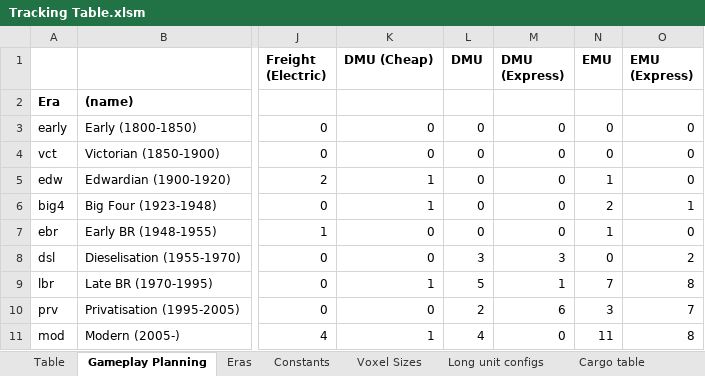
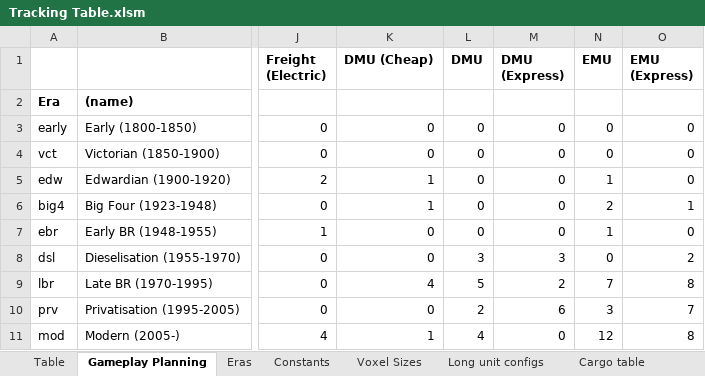
Before and after one commit to mattkimber/timberwolfs_trains, an Excel workbook: Tracking Table.xlsm, sheet Gameplay Planning, drawn as a sheet; only a part is shown, gaps mark what is left out; values as stored, in another font and other column widths than the file's, no borders; conditional formats not drawn; the diff names each change by its address in the sheet, - before the commit and + after, or states it on an @@ line.

```diff
--- a/Tracking Table.xlsm (sheet Gameplay Planning)
+++ b/Tracking Table.xlsm (sheet Gameplay Planning)
-K9 (DMU (Cheap)): 1
+K9 (DMU (Cheap)): 4
-M9 (DMU (Express)): 1
+M9 (DMU (Express)): 2
-N11 (EMU): 11
+N11 (EMU): 12
```
Also changed, not shown: sheet Table, formulas that keep their value, hidden cells, 14 other files.
